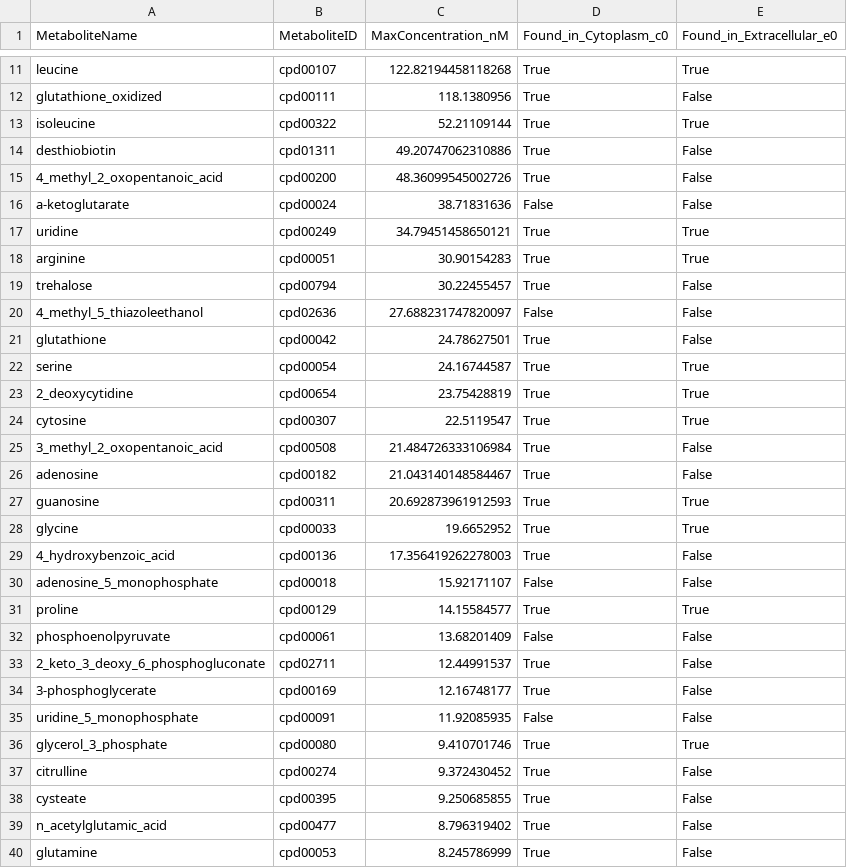
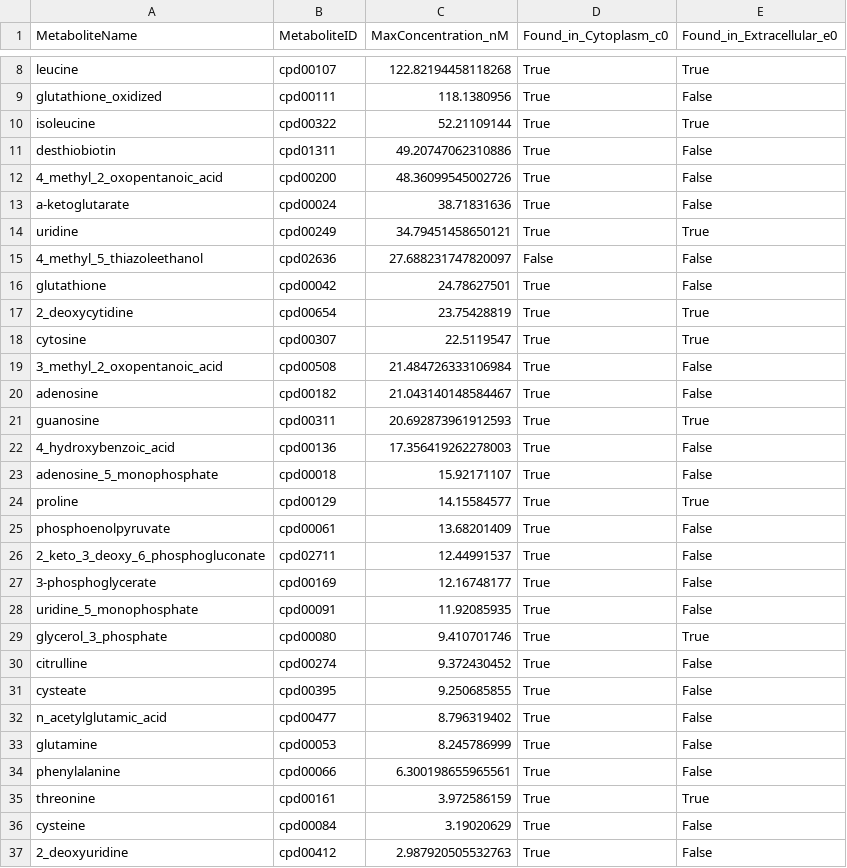
Before and after one commit to C-CoMP-STC/GEM-mit1002, a CSV file: simulations/pro_exometabolites/ex_metabolite_search_results.csv, drawn as a sheet; only a part is shown, gaps mark what is left out; the shorter side is filled out with more unchanged rows; the diff covers the shown part only.

```diff
--- a/simulations/pro_exometabolites/ex_metabolite_search_results.csv
+++ b/simulations/pro_exometabolites/ex_metabolite_search_results.csv
@@ -15,9 +12,6 @@ desthiobiotin,cpd01311,49.20747062310886,True,False
 4_methyl_2_oxopentanoic_acid,cpd00200,48.36099545002726,True,False
-a-ketoglutarate, cpd00024,38.71831636,False,False
+a-ketoglutarate,cpd00024,38.71831636,True,False
 uridine,cpd00249,34.79451458650121,True,True
-arginine ,cpd00051,30.90154283,True,True
-trehalose ,cpd00794,30.22455457,True,False
 4_methyl_5_thiazoleethanol,cpd02636,27.688231747820097,False,False
 glutathione,cpd00042,24.78627501,True,False
-serine ,cpd00054,24.16744587,True,True
 2_deoxycytidine,cpd00654,23.75428819,True,True
@@ -27,10 +21,9 @@ adenosine,cpd00182,21.043140148584467,True,False
 guanosine,cpd00311,20.692873961912593,True,True
-glycine ,cpd00033,19.6652952,True,True
 4_hydroxybenzoic_acid,cpd00136,17.356419262278003,True,False
-adenosine_5_monophosphate, cpd00018,15.92171107,False,False
+adenosine_5_monophosphate,cpd00018,15.92171107,True,False
 proline,cpd00129,14.15584577,True,True
-phosphoenolpyruvate, cpd00061,13.68201409,False,False
+phosphoenolpyruvate,cpd00061,13.68201409,True,False
 2_keto_3_deoxy_6_phosphogluconate,cpd02711,12.44991537,True,False
 3-phosphoglycerate,cpd00169,12.16748177,True,False
-uridine_5_monophosphate, cpd00091,11.92085935,False,False
+uridine_5_monophosphate,cpd00091,11.92085935,True,False
 glycerol_3_phosphate,cpd00080,9.410701746,True,True
```
Also changed, not shown: 8 removed rows and 2 edited cells elsewhere in this file, 1 other file.
